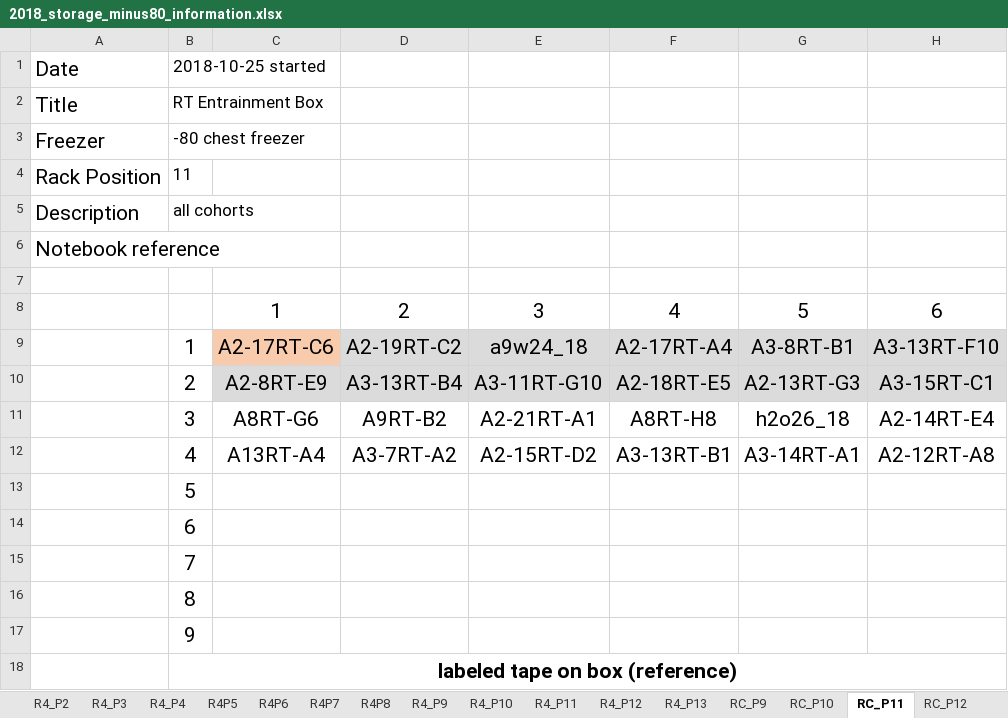
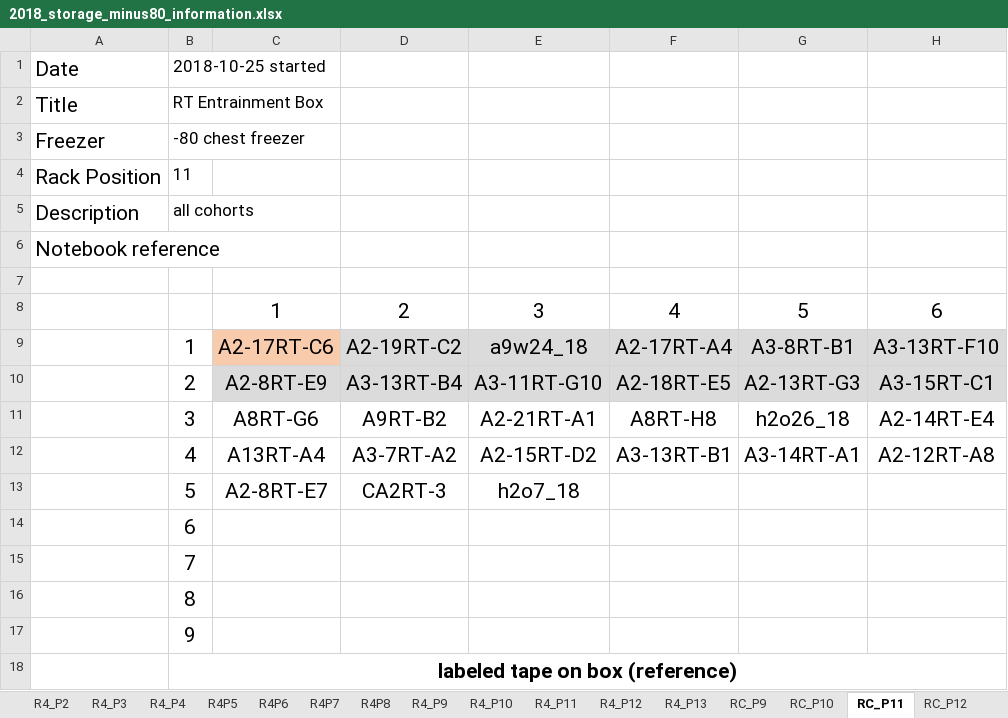
Before and after one commit to adnguyen/Circadian_rhythm_runs_seasonal_timing, an Excel workbook: Data/Storage/2018_storage_minus80_information.xlsx, sheet RC_P11, drawn as a sheet; only a part is shown; values as stored, in another font and other column widths than the file's, no borders; the diff names each change by its address in the sheet, - before the commit and + after, or states it on an @@ line.

```diff
--- a/Data/Storage/2018_storage_minus80_information.xlsx (sheet RC_P11)
+++ b/Data/Storage/2018_storage_minus80_information.xlsx (sheet RC_P11)
-C13: (empty)
+C13: A2-8RT-E7
-D13: (empty)
+D13: CA2RT-3
-E13: (empty)
+E13: h2o7_18
```
Also changed, not shown: sheet RC_P12, Data/2018-08-14_master_datac_2018_collection_year.xlsx, 1 other file.
